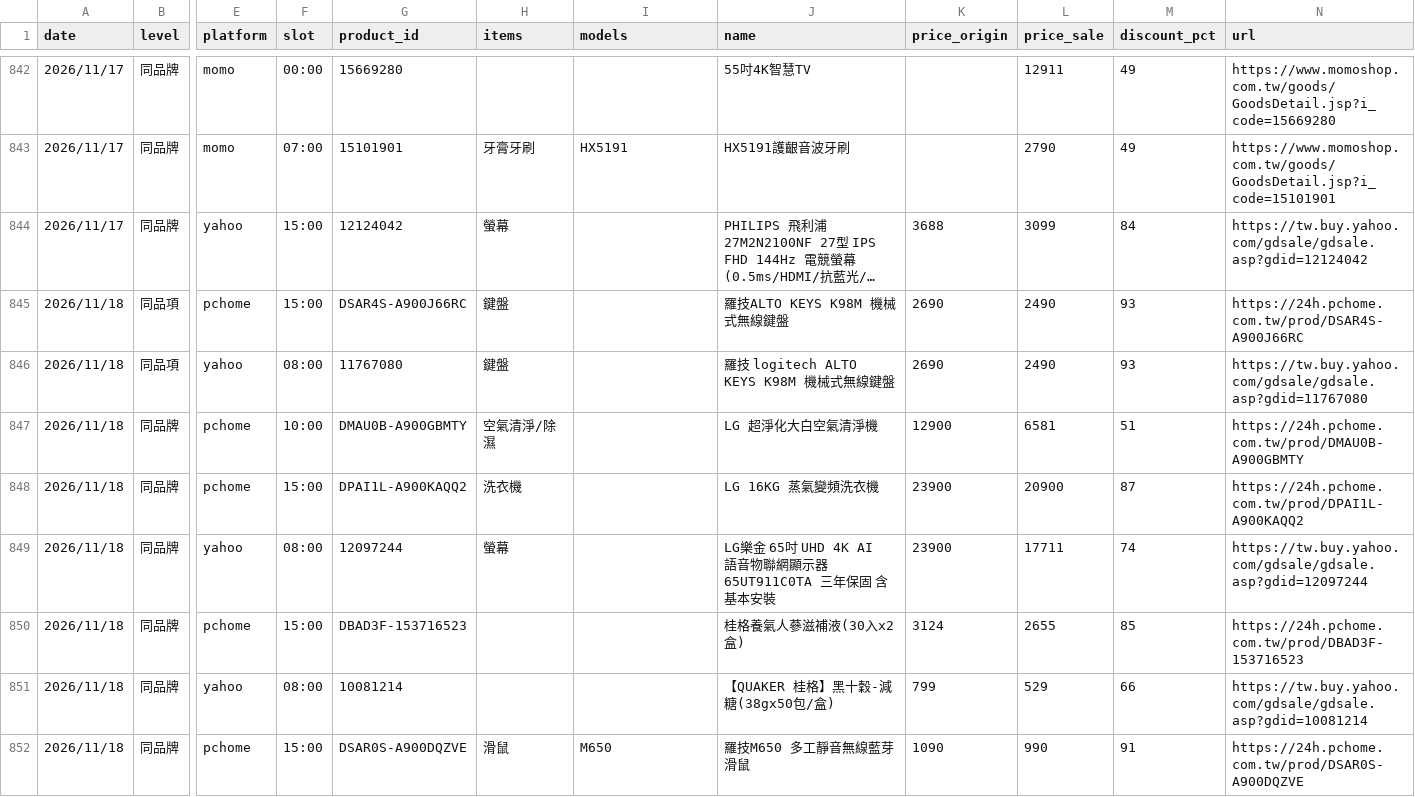
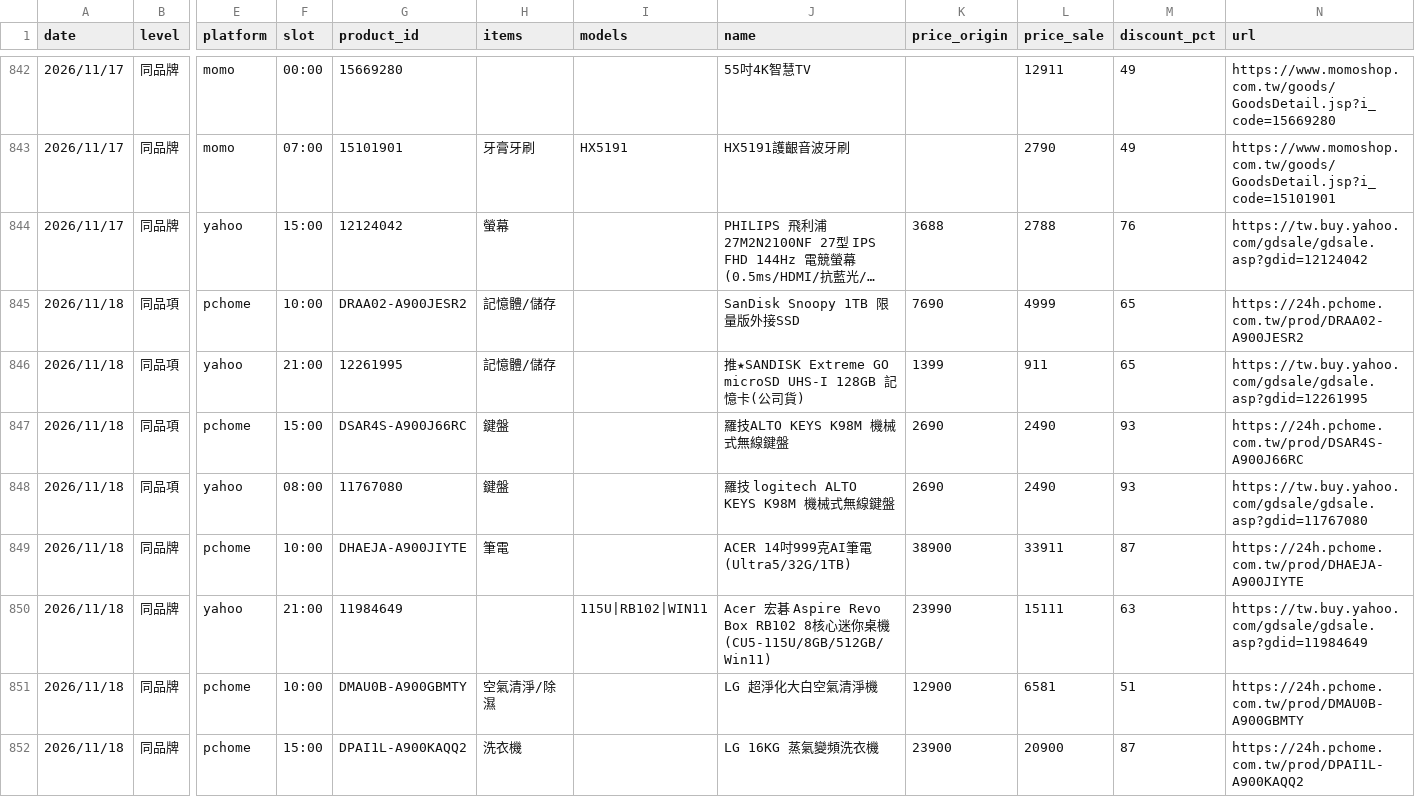
Before and after one commit to jerrycp-lab/momo-sales-monitor, a CSV file: compare/data/matches.csv, drawn as a sheet; only a part is shown, gaps mark what is left out; the shorter side is filled out with more unchanged rows; long unchanged cells end in …; rows hold the shown columns only; the diff names each change by its address in the sheet, - before the commit and + after, or states it on an @@ line.

```diff
--- a/compare/data/matches.csv
+++ b/compare/data/matches.csv
-L844 (price_sale): 3099
+L844 (price_sale): 2788
-M844 (discount_pct): 84
+M844 (discount_pct): 76
+row 845: 2026/11/18 | 同品項 | pchome | 10:00 | DRAA02-A900JESR2 | 記憶體/儲存 |  | SanDisk Snoopy 1TB 限量版外接SSD | 7690 | 4999 | 65 | https://24h.pchome.com.tw/prod/DRAA02-A900JESR2
+row 846: 2026/11/18 | 同品項 | yahoo | 21:00 | 12261995 | 記憶體/儲存 |  | 推★SANDISK Extreme GO microSD UHS-I 128GB 記憶卡(公司貨) | 1399 | 911 | 65 | https://tw.buy.yahoo.com/gdsale/gdsale.asp?gdid=12261995
+row 849: 2026/11/18 | 同品牌 | pchome | 10:00 | DHAEJA-A900JIYTE | 筆電 |  | ACER 14吋999克AI筆電(Ultra5/32G/1TB) | 38900 | 33911 | 87 | https://24h.pchome.com.tw/prod/DHAEJA-A900JIYTE
+row 850: 2026/11/18 | 同品牌 | yahoo | 21:00 | 11984649 |  | 115U|RB102|WIN11 | Acer 宏碁 Aspire Revo Box RB102 8核心迷你桌機(CU5-115U/8GB/512GB/Win11) | 23990 | 15111 | 63 | https://tw.buy.yahoo.com/gdsale/gdsale.asp?gdid=11984649
```
Also changed, not shown: compare/data/products_all.csv, compare/data/unknown_brands.csv, 1 other file.
